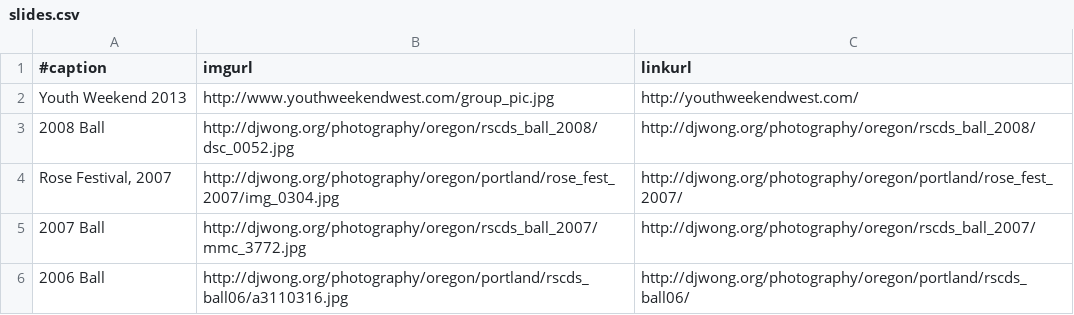
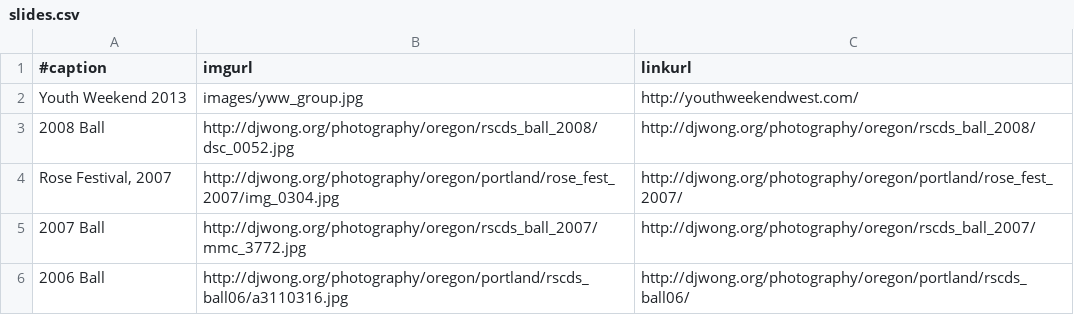
Before and after one commit to djwong/rscds, a CSV file: next/data/slides.csv, drawn as a sheet.

Commit message:
Provide a sharper YWW group image.

```diff
--- a/next/data/slides.csv
+++ b/next/data/slides.csv
@@ -1,3 +1,3 @@
 #caption|imgurl|linkurl
-Youth Weekend 2013|http://www.youthweekendwest.com/group_pic.jpg|http://youthweekendwest.com/
+Youth Weekend 2013|images/yww_group.jpg|http://youthweekendwest.com/
 2008 Ball|http://djwong.org/photography/oregon/rscds_ball_2008/dsc_0052.jpg|http://djwong.org/photography/oregon/rscds_ball_2008/
```
Also changed, not shown: 1 other file.
